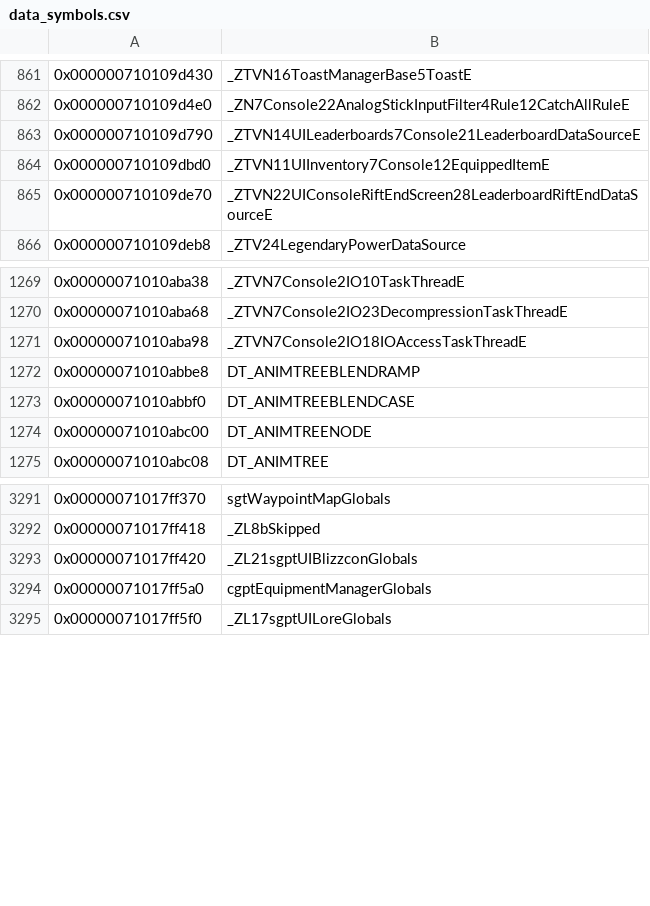
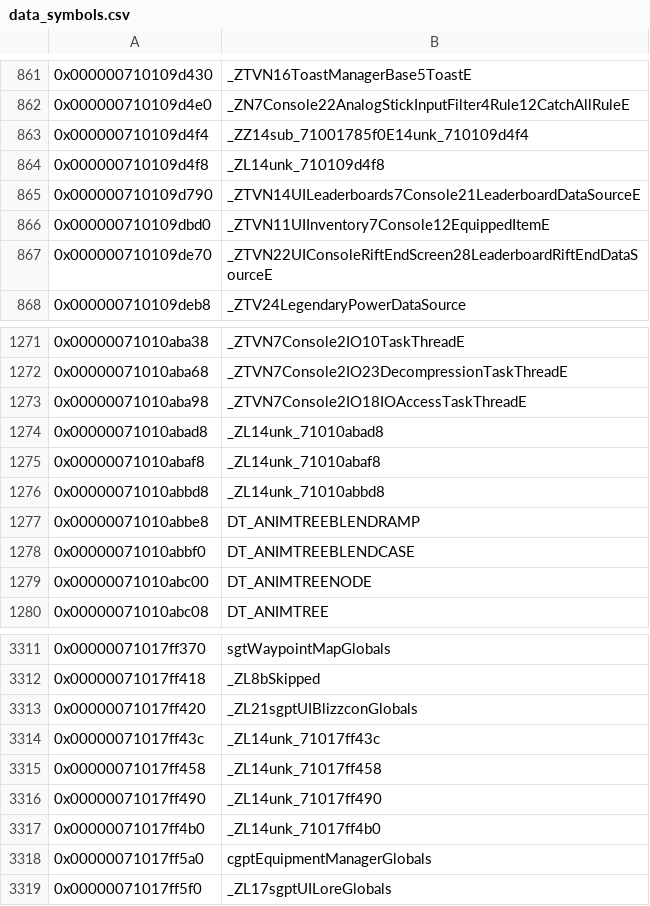
Before and after one commit to loremipsum1077/NSDiablo3Decomp, a CSV file: data/2.7.7/data_symbols.csv, drawn as a sheet; only a part is shown, gaps mark what is left out; the diff covers the shown part only; the diff names each change by its address in the sheet, - before the commit and + after, or states it on an @@ line.

```diff
--- a/data/2.7.7/data_symbols.csv
+++ b/data/2.7.7/data_symbols.csv
+row 863: 0x000000710109d4f4 | _ZZ14sub_71001785f0E14unk_710109d4f4
+row 864: 0x000000710109d4f8 | _ZL14unk_710109d4f8
+row 1274: 0x00000071010abad8 | _ZL14unk_71010abad8
+row 1275: 0x00000071010abaf8 | _ZL14unk_71010abaf8
+row 1276: 0x00000071010abbd8 | _ZL14unk_71010abbd8
+row 3314: 0x00000071017ff43c | _ZL14unk_71017ff43c
+row 3315: 0x00000071017ff458 | _ZL14unk_71017ff458
+row 3316: 0x00000071017ff490 | _ZL14unk_71017ff490
+row 3317: 0x00000071017ff4b0 | _ZL14unk_71017ff4b0
```
Also changed, not shown: 24 added rows elsewhere in this file, 12 other files.
